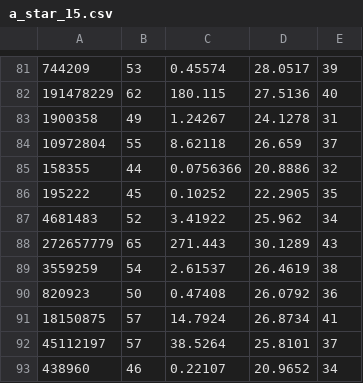
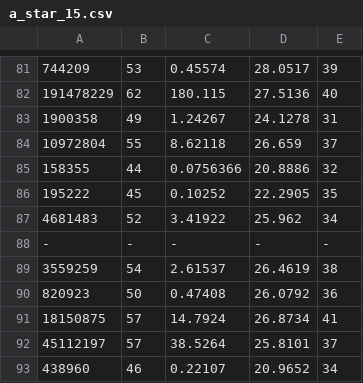
Before and after one commit to hugobbi/search-algorithms, a CSV file: results/a_star_15.csv (was a_star_15.csv), drawn as a sheet; only a part is shown, gaps mark what is left out; the diff covers the shown part only.

```diff
--- a/a_star_15.csv
+++ b/results/a_star_15.csv
@@ -87,3 +87,3 @@
 4681483,52,3.41922,25.962,34
-272657779,65,271.443,30.1289,43
+-,-,-,-,-
 3559259,54,2.61537,26.4619,38
```
Also changed, not shown: 6 added rows and 6 removed rows elsewhere in this file, 15 other files.
